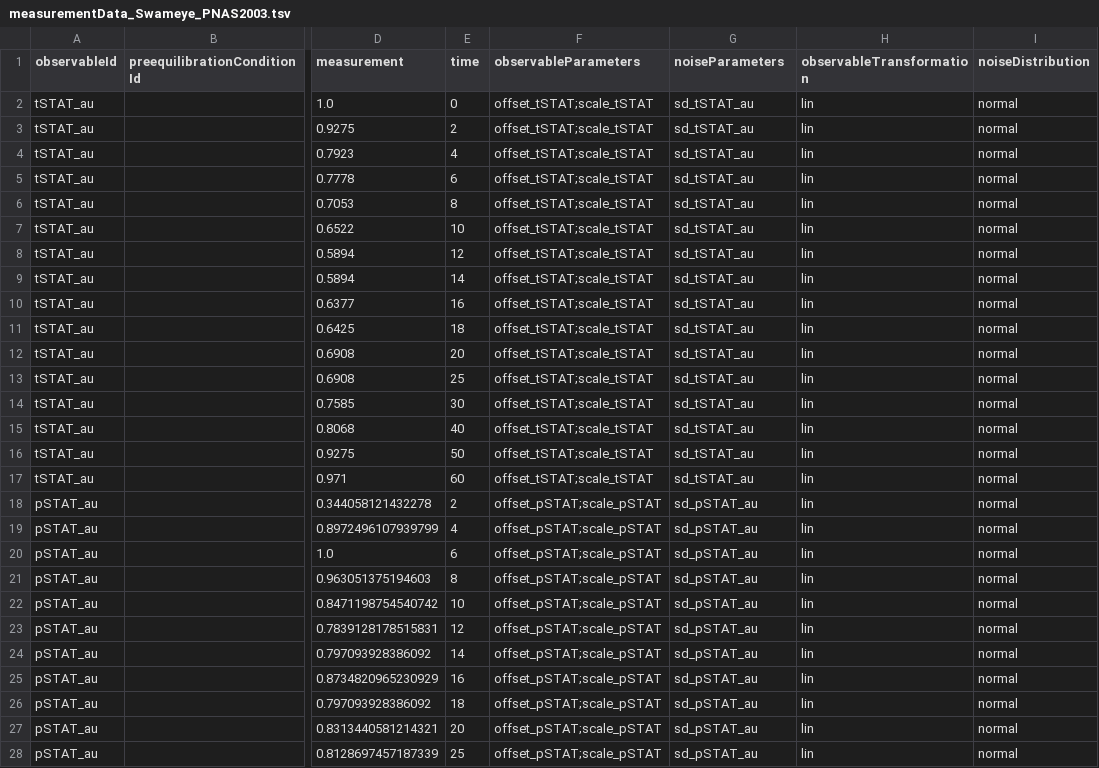
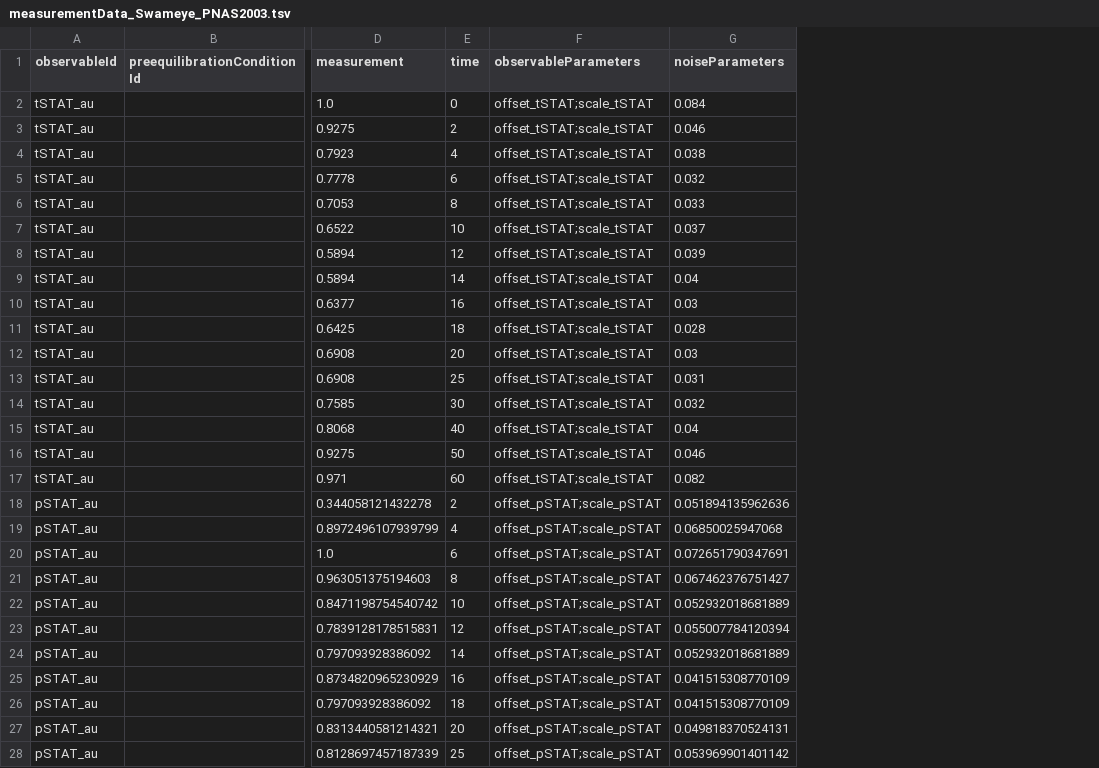
Before and after one commit to erikadudki/Benchmark-Models, a TSV file: hackathon_contributions_new_data_format/Swameye_PNAS2003/measurementData_Swameye_PNAS2003.tsv, drawn as a sheet; only a part is shown, gaps mark what is left out; the diff covers the shown part only; the diff names each change by its address in the sheet, - before the commit and + after, or states it on an @@ line.

```diff
--- a/hackathon_contributions_new_data_format/Swameye_PNAS2003/measurementData_Swameye_PNAS2003.tsv
+++ b/hackathon_contributions_new_data_format/Swameye_PNAS2003/measurementData_Swameye_PNAS2003.tsv
-column H (observableTransformation), rows 2-28: all lin
-column I (noiseDistribution), rows 2-28: all normal
-G2 (noiseParameters): sd_tSTAT_au
+G2 (noiseParameters): 0.084
-G3 (noiseParameters): sd_tSTAT_au
+G3 (noiseParameters): 0.046
-G4 (noiseParameters): sd_tSTAT_au
+G4 (noiseParameters): 0.038
-G5 (noiseParameters): sd_tSTAT_au
+G5 (noiseParameters): 0.032
-G6 (noiseParameters): sd_tSTAT_au
+G6 (noiseParameters): 0.033
-G7 (noiseParameters): sd_tSTAT_au
+G7 (noiseParameters): 0.037
-G8 (noiseParameters): sd_tSTAT_au
+G8 (noiseParameters): 0.039
-G9 (noiseParameters): sd_tSTAT_au
+G9 (noiseParameters): 0.04
-G10 (noiseParameters): sd_tSTAT_au
+G10 (noiseParameters): 0.03
-G11 (noiseParameters): sd_tSTAT_au
+G11 (noiseParameters): 0.028
-G12 (noiseParameters): sd_tSTAT_au
+G12 (noiseParameters): 0.03
-G13 (noiseParameters): sd_tSTAT_au
+G13 (noiseParameters): 0.031
-G14 (noiseParameters): sd_tSTAT_au
+G14 (noiseParameters): 0.032
-G15 (noiseParameters): sd_tSTAT_au
+G15 (noiseParameters): 0.04
-G16 (noiseParameters): sd_tSTAT_au
+G16 (noiseParameters): 0.046
-G17 (noiseParameters): sd_tSTAT_au
+G17 (noiseParameters): 0.082
-G18 (noiseParameters): sd_pSTAT_au
+G18 (noiseParameters): 0.051894135962636
-G19 (noiseParameters): sd_pSTAT_au
+G19 (noiseParameters): 0.06850025947068
-G20 (noiseParameters): sd_pSTAT_au
+G20 (noiseParameters): 0.072651790347691
-G21 (noiseParameters): sd_pSTAT_au
+G21 (noiseParameters): 0.067462376751427
-G22 (noiseParameters): sd_pSTAT_au
+G22 (noiseParameters): 0.052932018681889
-G23 (noiseParameters): sd_pSTAT_au
+G23 (noiseParameters): 0.055007784120394
-G24 (noiseParameters): sd_pSTAT_au
+G24 (noiseParameters): 0.052932018681889
-G25:G26 (noiseParameters): sd_pSTAT_au
+G25:G26 (noiseParameters): 0.041515308770109
-G27 (noiseParameters): sd_pSTAT_au
+G27 (noiseParameters): 0.049818370524131
-G28 (noiseParameters): sd_pSTAT_au
+G28 (noiseParameters): 0.053969901401142
```
Also changed, not shown: 4 edited cells elsewhere in this file, 2 other files.
